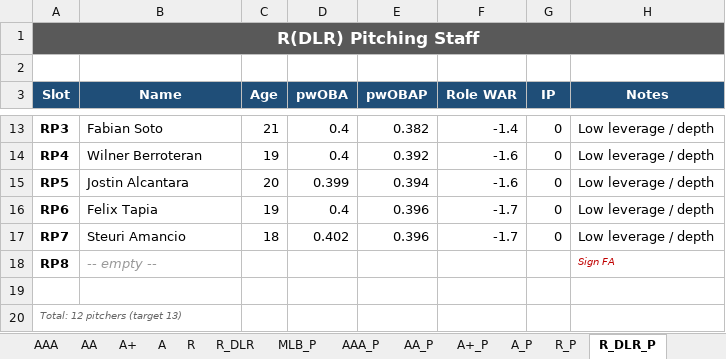
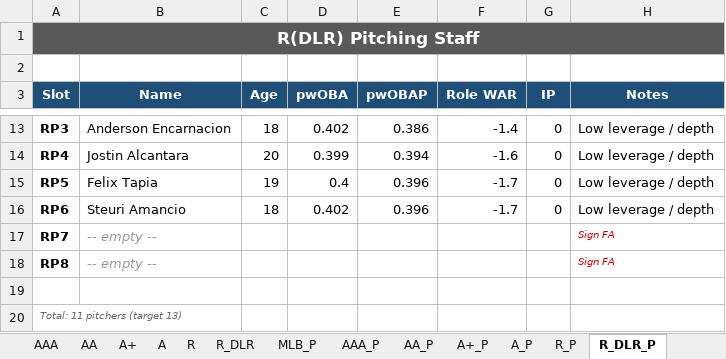
Before and after one commit to stames999/ootp_app, an Excel workbook: outputs/LAA_roster_system.xlsx, sheet R_DLR_P, drawn as a sheet; only a part is shown, gaps mark what is left out; values as stored, in another font and other column widths than the file's, no borders; the diff covers the shown part only; the diff names each change by its address in the sheet, - before the commit and + after, or states it on an @@ line.

```diff
--- a/outputs/LAA_roster_system.xlsx (sheet R_DLR_P)
+++ b/outputs/LAA_roster_system.xlsx (sheet R_DLR_P)
-B13 (Name): Fabian Soto
+B13 (Name): Anderson Encarnacion
-C13 (Age): 21
+C13 (Age): 18
-D13 (pwOBA): 0.4
+D13 (pwOBA): 0.402
-E13 (pwOBAP): 0.382
+E13 (pwOBAP): 0.386
-B14 (Name): Wilner Berroteran
+B14 (Name): Jostin Alcantara
-C14 (Age): 19
+C14 (Age): 20
-D14 (pwOBA): 0.4
+D14 (pwOBA): 0.399
-E14 (pwOBAP): 0.392
+E14 (pwOBAP): 0.394
-B15 (Name): Jostin Alcantara
+B15 (Name): Felix Tapia
-C15 (Age): 20
+C15 (Age): 19
-D15 (pwOBA): 0.399
+D15 (pwOBA): 0.4
-E15 (pwOBAP): 0.394
+E15 (pwOBAP): 0.396
-F15 (Role WAR): -1.6
+F15 (Role WAR): -1.7
-B16 (Name): Felix Tapia
+B16 (Name): Steuri Amancio
-C16 (Age): 19
+C16 (Age): 18
-D16 (pwOBA): 0.4
+D16 (pwOBA): 0.402
-B17 (Name): Steuri Amancio
+B17 (Name): -- empty --
@@ B17 italic: off → on, text colour: black → #999999 @@
-C17 (Age): 18
+C17 (Age): (empty)
-D17 (pwOBA): 0.402
+D17 (pwOBA): (empty)
-E17 (pwOBAP): 0.396
+E17 (pwOBAP): (empty)
-F17 (Role WAR): -1.7
+F17 (Role WAR): (empty)
-G17 (IP): 0
+G17 (IP): (empty)
-H17 (Notes): Low leverage / depth
+H17 (Notes): Sign FA
@@ H17 italic: off → on, text colour: black → #C00000, text size: smaller @@
-A20 (Slot): Total: 12 pitchers (target 13)
+A20 (Slot): Total: 11 pitchers (target 13)
```
Also changed, not shown: 29 edited cells elsewhere in this sheet, sheet AA, sheet A+, sheet R_DLR, sheet R, sheet A, sheet AAA, 12 more sheets, 6 other files.
